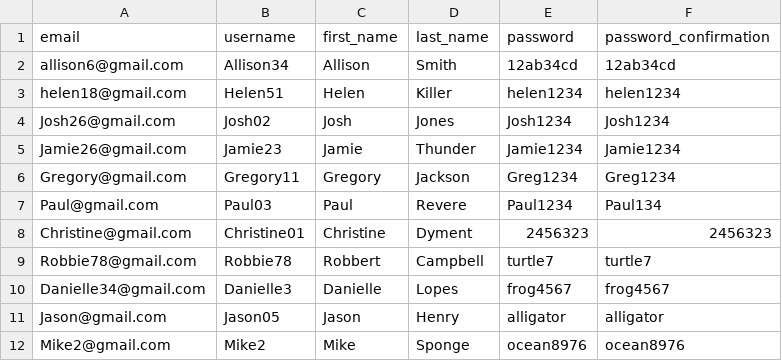
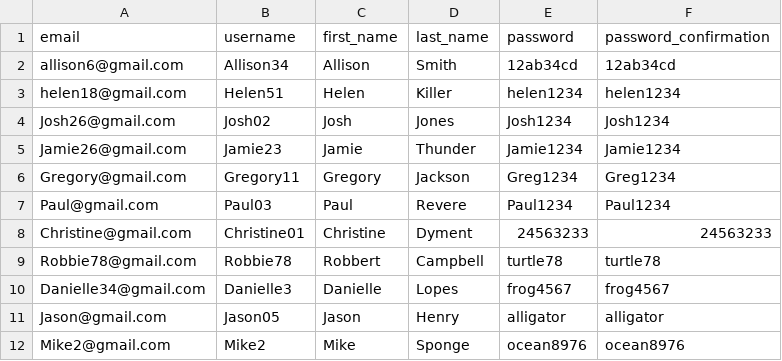
Before and after one commit to LGlavin/fresh_connect, a CSV file: db/data/user.csv, drawn as a sheet.

```diff
--- a/db/data/user.csv
+++ b/db/data/user.csv
@@ -6,5 +6,5 @@ email,username,first_name,last_name,password,password_confirmation
 "Gregory@gmail.com","Gregory11","Gregory","Jackson","Greg1234","Greg1234"
-"Paul@gmail.com","Paul03","Paul","Revere","Paul1234","Paul134"
-"Christine@gmail.com","Christine01","Christine","Dyment","2456323","2456323"
-"Robbie78@gmail.com","Robbie78","Robbert","Campbell","turtle7","turtle7"
+"Paul@gmail.com","Paul03","Paul","Revere","Paul1234","Paul1234"
+"Christine@gmail.com","Christine01","Christine","Dyment","24563233","24563233"
+"Robbie78@gmail.com","Robbie78","Robbert","Campbell","turtle78","turtle78"
 "Danielle34@gmail.com","Danielle3","Danielle","Lopes","frog4567","frog4567"
```
Also changed, not shown: db/data/market.csv, 23 other files.
